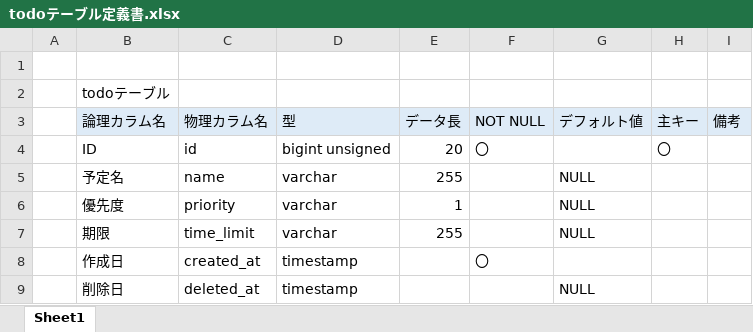
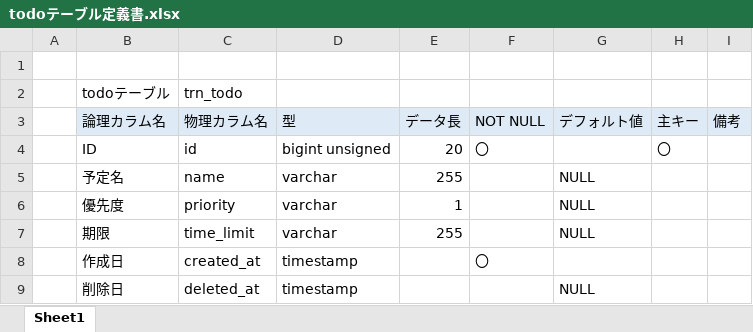
Before and after one commit to momose-tomohiro/todo, an Excel workbook: todoテーブル定義書.xlsx, sheet Sheet1, drawn as a sheet; values as stored, in another font and other column widths than the file's, no borders; the diff names each change by its address in the sheet, - before the commit and + after, or states it on an @@ line.

```diff
--- a/todoテーブル定義書.xlsx (sheet Sheet1)
+++ b/todoテーブル定義書.xlsx (sheet Sheet1)
-C2 (物理カラム名): (empty)
+C2 (物理カラム名): trn_todo
```
Also changed, not shown: 1 other file.
